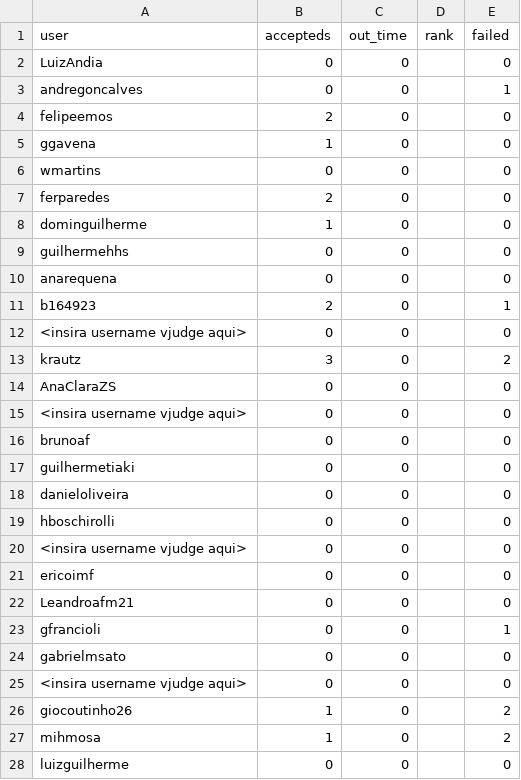
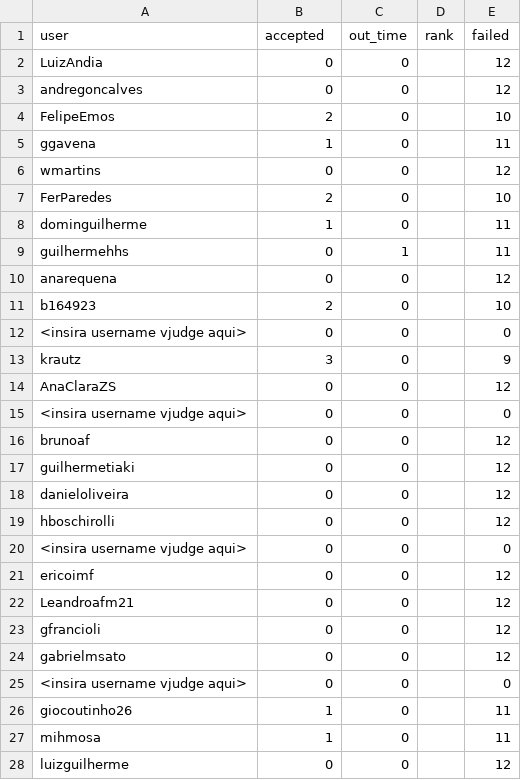
Before and after one commit to My-master-degree/PED-MC621-vJudge-report-generation-script, a CSV file: MC621_MC821_27_09 - Virtual Judge.html.csv, drawn as a sheet; only a part is shown; the diff covers the shown part only.

```diff
--- a/MC621_MC821_27_09 - Virtual Judge.html.csv
+++ b/MC621_MC821_27_09 - Virtual Judge.html.csv
@@ -1,28 +1,28 @@
-user,accepteds,out_time,rank,failed
-LuizAndia,0,0,,0
-andregoncalves,0,0,,1
-felipeemos,2,0,,0
-ggavena,1,0,,0
-wmartins,0,0,,0
-ferparedes,2,0,,0
-dominguilherme,1,0,,0
-guilhermehhs,0,0,,0
-anarequena,0,0,,0
-b164923,2,0,,1
+user,accepted,out_time,rank,failed
+LuizAndia,0,0,,12
+andregoncalves,0,0,,12
+FelipeEmos,2,0,,10
+ggavena,1,0,,11
+wmartins,0,0,,12
+FerParedes,2,0,,10
+dominguilherme,1,0,,11
+guilhermehhs,0,1,,11
+anarequena,0,0,,12
+b164923,2,0,,10
 <insira username vjudge aqui>,0,0,,0
-krautz,3,0,,2
-AnaClaraZS,0,0,,0
+krautz,3,0,,9
+AnaClaraZS,0,0,,12
 <insira username vjudge aqui>,0,0,,0
-brunoaf,0,0,,0
-guilhermetiaki,0,0,,0
-danieloliveira,0,0,,0
-hboschirolli,0,0,,0
+brunoaf,0,0,,12
+guilhermetiaki,0,0,,12
+danieloliveira,0,0,,12
+hboschirolli,0,0,,12
 <insira username vjudge aqui>,0,0,,0
-ericoimf,0,0,,0
-Leandroafm21,0,0,,0
-gfrancioli,0,0,,1
-gabrielmsato,0,0,,0
+ericoimf,0,0,,12
+Leandroafm21,0,0,,12
+gfrancioli,0,0,,12
+gabrielmsato,0,0,,12
 <insira username vjudge aqui>,0,0,,0
-giocoutinho26,1,0,,2
-mihmosa,1,0,,2
-luizguilherme,0,0,,0
+giocoutinho26,1,0,,11
+mihmosa,1,0,,11
+luizguilherme,0,0,,12
```
Also changed, not shown: 1 added row, 1 removed row and 33 edited cells elsewhere in this file, MC621_MC821_02_08 - Virtual Judge.html.csv, MC621_MC821_04_10 - Virtual Judge.html.csv, 14 other files.
